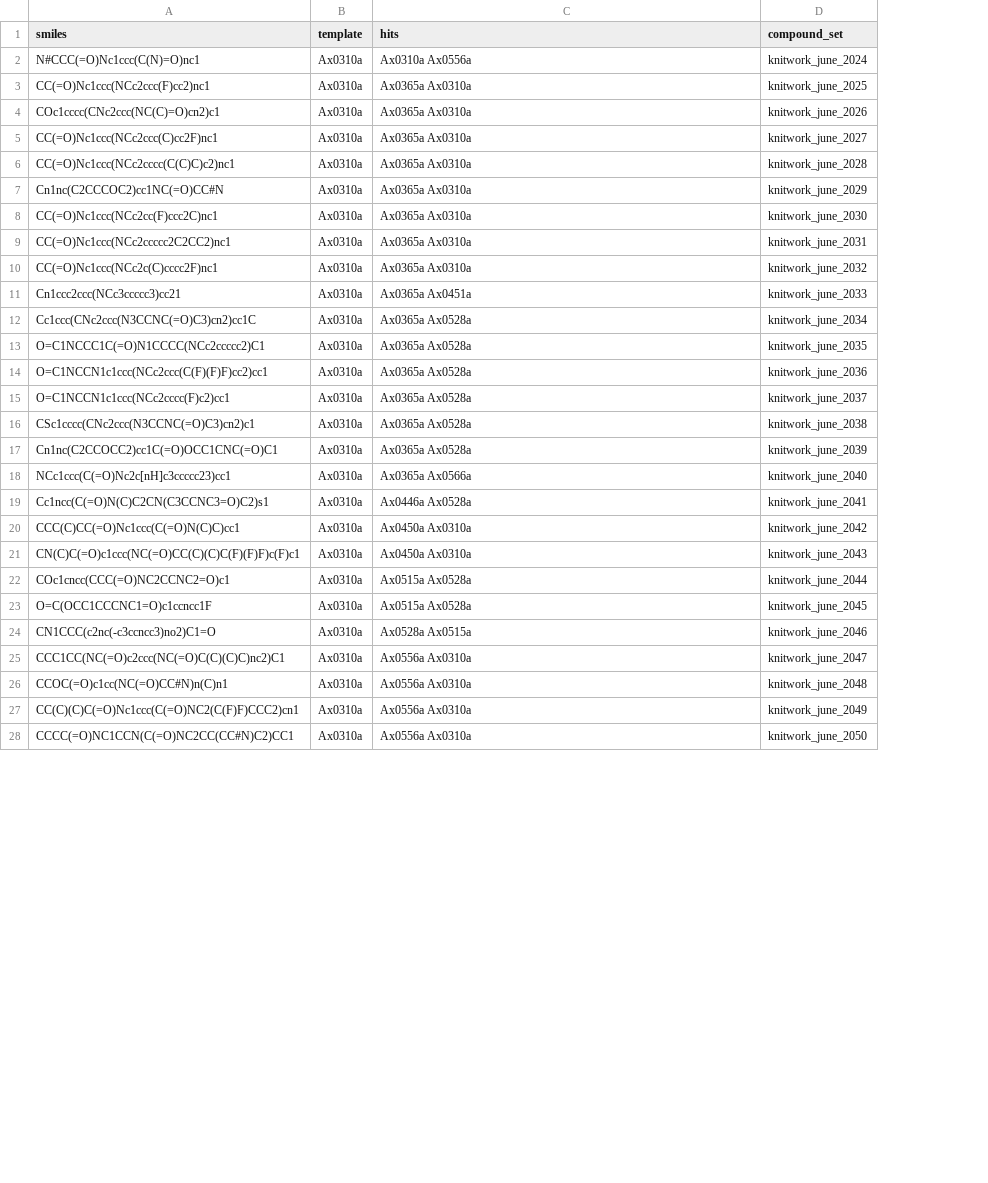
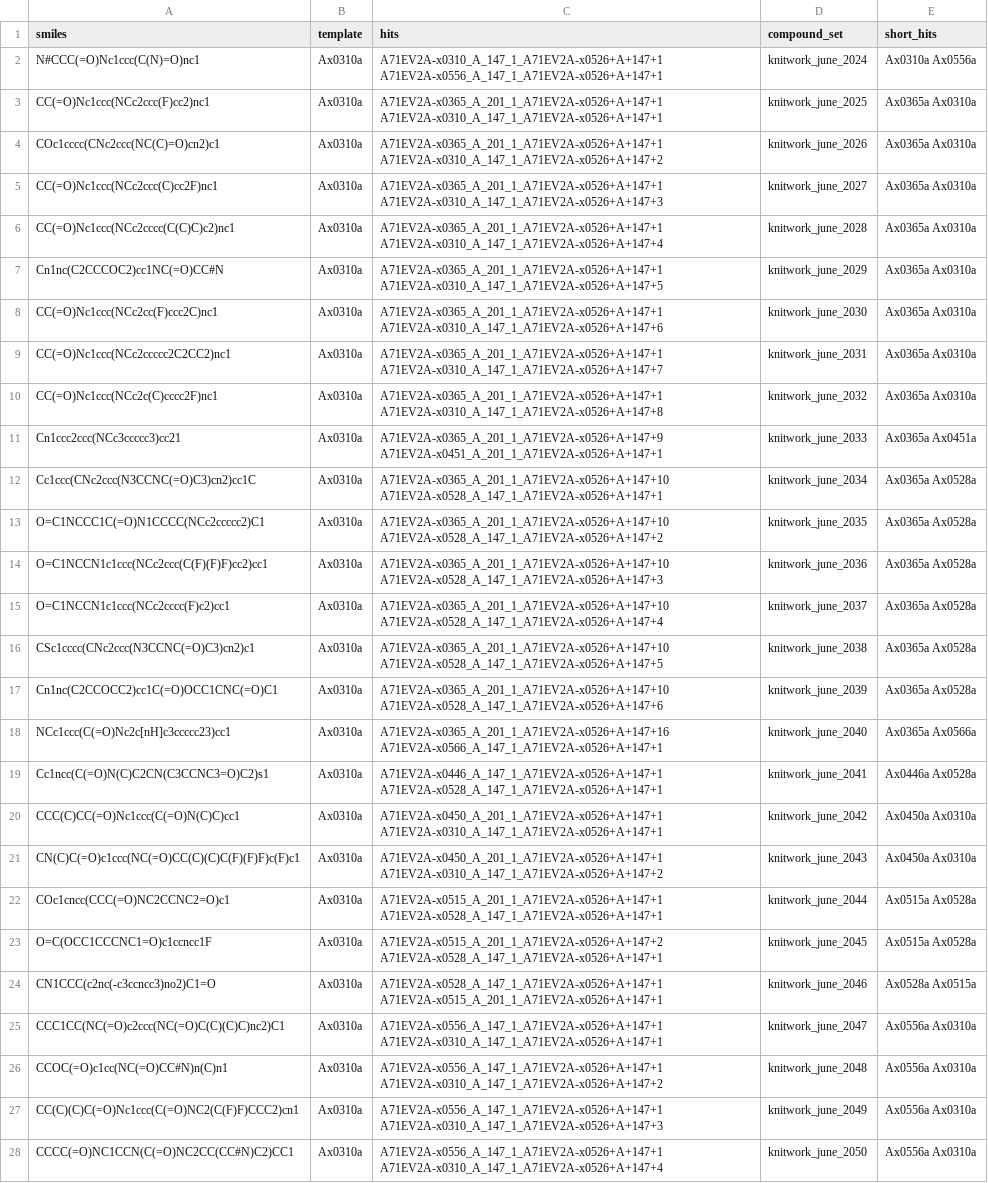
Before and after one commit to kate-fie/EV-A71-2A-syndirella-run-2, a CSV file: syndirella_input/A71EV2A_Knitwork_June_42.csv, drawn as a sheet; only a part is shown; the diff covers the shown part only; the diff names each change by its address in the sheet, - before the commit and + after, or states it on an @@ line.

Commit message:
fixing Knitwork .csv

```diff
--- a/syndirella_input/A71EV2A_Knitwork_June_42.csv
+++ b/syndirella_input/A71EV2A_Knitwork_June_42.csv
+column E (short_hits), rows 2-28: Ax0310a Ax0556a | Ax0365a Ax0310a | Ax0365a Ax0310a | Ax0365a Ax0310a | Ax0365a Ax0310a | Ax0365a Ax0310a | Ax0365a Ax0310a | Ax0365a Ax0310a | Ax0365a Ax0310a | Ax0365a Ax0451a | Ax0365a Ax0528a | Ax0365a Ax0528a | Ax0365a Ax0528a | Ax0365a Ax0528a | Ax0365a Ax0528a | Ax0365a Ax0528a | Ax0365a Ax0566a | Ax0446a Ax0528a | Ax0450a Ax0310a | Ax0450a Ax0310a | Ax0515a Ax0528a | Ax0515a Ax0528a | Ax0528a Ax0515a | Ax0556a Ax0310a | Ax0556a Ax0310a | Ax0556a Ax0310a | Ax0556a Ax0310a
-C2 (hits): Ax0310a Ax0556a
+C2 (hits): A71EV2A-x0310_A_147_1_A71EV2A-x0526+A+147+1 A71EV2A-x0556_A_147_1_A71EV2A-x0526+A+147+1
-C3 (hits): Ax0365a Ax0310a
+C3 (hits): A71EV2A-x0365_A_201_1_A71EV2A-x0526+A+147+1 A71EV2A-x0310_A_147_1_A71EV2A-x0526+A+147+1
-C4 (hits): Ax0365a Ax0310a
+C4 (hits): A71EV2A-x0365_A_201_1_A71EV2A-x0526+A+147+1 A71EV2A-x0310_A_147_1_A71EV2A-x0526+A+147+2
-C5 (hits): Ax0365a Ax0310a
+C5 (hits): A71EV2A-x0365_A_201_1_A71EV2A-x0526+A+147+1 A71EV2A-x0310_A_147_1_A71EV2A-x0526+A+147+3
-C6 (hits): Ax0365a Ax0310a
+C6 (hits): A71EV2A-x0365_A_201_1_A71EV2A-x0526+A+147+1 A71EV2A-x0310_A_147_1_A71EV2A-x0526+A+147+4
-C7 (hits): Ax0365a Ax0310a
+C7 (hits): A71EV2A-x0365_A_201_1_A71EV2A-x0526+A+147+1 A71EV2A-x0310_A_147_1_A71EV2A-x0526+A+147+5
-C8 (hits): Ax0365a Ax0310a
+C8 (hits): A71EV2A-x0365_A_201_1_A71EV2A-x0526+A+147+1 A71EV2A-x0310_A_147_1_A71EV2A-x0526+A+147+6
-C9 (hits): Ax0365a Ax0310a
+C9 (hits): A71EV2A-x0365_A_201_1_A71EV2A-x0526+A+147+1 A71EV2A-x0310_A_147_1_A71EV2A-x0526+A+147+7
-C10 (hits): Ax0365a Ax0310a
+C10 (hits): A71EV2A-x0365_A_201_1_A71EV2A-x0526+A+147+1 A71EV2A-x0310_A_147_1_A71EV2A-x0526+A+147+8
-C11 (hits): Ax0365a Ax0451a
+C11 (hits): A71EV2A-x0365_A_201_1_A71EV2A-x0526+A+147+9 A71EV2A-x0451_A_201_1_A71EV2A-x0526+A+147+1
-C12 (hits): Ax0365a Ax0528a
+C12 (hits): A71EV2A-x0365_A_201_1_A71EV2A-x0526+A+147+10 A71EV2A-x0528_A_147_1_A71EV2A-x0526+A+147+1
-C13 (hits): Ax0365a Ax0528a
+C13 (hits): A71EV2A-x0365_A_201_1_A71EV2A-x0526+A+147+10 A71EV2A-x0528_A_147_1_A71EV2A-x0526+A+147+2
-C14 (hits): Ax0365a Ax0528a
+C14 (hits): A71EV2A-x0365_A_201_1_A71EV2A-x0526+A+147+10 A71EV2A-x0528_A_147_1_A71EV2A-x0526+A+147+3
-C15 (hits): Ax0365a Ax0528a
+C15 (hits): A71EV2A-x0365_A_201_1_A71EV2A-x0526+A+147+10 A71EV2A-x0528_A_147_1_A71EV2A-x0526+A+147+4
-C16 (hits): Ax0365a Ax0528a
+C16 (hits): A71EV2A-x0365_A_201_1_A71EV2A-x0526+A+147+10 A71EV2A-x0528_A_147_1_A71EV2A-x0526+A+147+5
-C17 (hits): Ax0365a Ax0528a
+C17 (hits): A71EV2A-x0365_A_201_1_A71EV2A-x0526+A+147+10 A71EV2A-x0528_A_147_1_A71EV2A-x0526+A+147+6
-C18 (hits): Ax0365a Ax0566a
+C18 (hits): A71EV2A-x0365_A_201_1_A71EV2A-x0526+A+147+16 A71EV2A-x0566_A_147_1_A71EV2A-x0526+A+147+1
-C19 (hits): Ax0446a Ax0528a
+C19 (hits): A71EV2A-x0446_A_147_1_A71EV2A-x0526+A+147+1 A71EV2A-x0528_A_147_1_A71EV2A-x0526+A+147+1
-C20 (hits): Ax0450a Ax0310a
+C20 (hits): A71EV2A-x0450_A_201_1_A71EV2A-x0526+A+147+1 A71EV2A-x0310_A_147_1_A71EV2A-x0526+A+147+1
-C21 (hits): Ax0450a Ax0310a
+C21 (hits): A71EV2A-x0450_A_201_1_A71EV2A-x0526+A+147+1 A71EV2A-x0310_A_147_1_A71EV2A-x0526+A+147+2
-C22 (hits): Ax0515a Ax0528a
+C22 (hits): A71EV2A-x0515_A_201_1_A71EV2A-x0526+A+147+1 A71EV2A-x0528_A_147_1_A71EV2A-x0526+A+147+1
-C23 (hits): Ax0515a Ax0528a
+C23 (hits): A71EV2A-x0515_A_201_1_A71EV2A-x0526+A+147+2 A71EV2A-x0528_A_147_1_A71EV2A-x0526+A+147+1
-C24 (hits): Ax0528a Ax0515a
+C24 (hits): A71EV2A-x0528_A_147_1_A71EV2A-x0526+A+147+1 A71EV2A-x0515_A_201_1_A71EV2A-x0526+A+147+1
-C25 (hits): Ax0556a Ax0310a
+C25 (hits): A71EV2A-x0556_A_147_1_A71EV2A-x0526+A+147+1 A71EV2A-x0310_A_147_1_A71EV2A-x0526+A+147+1
-C26 (hits): Ax0556a Ax0310a
+C26 (hits): A71EV2A-x0556_A_147_1_A71EV2A-x0526+A+147+1 A71EV2A-x0310_A_147_1_A71EV2A-x0526+A+147+2
-C27 (hits): Ax0556a Ax0310a
+C27 (hits): A71EV2A-x0556_A_147_1_A71EV2A-x0526+A+147+1 A71EV2A-x0310_A_147_1_A71EV2A-x0526+A+147+3
-C28 (hits): Ax0556a Ax0310a
+C28 (hits): A71EV2A-x0556_A_147_1_A71EV2A-x0526+A+147+1 A71EV2A-x0310_A_147_1_A71EV2A-x0526+A+147+4
```
Also changed, not shown: 15 edited cells elsewhere in this file, 1 other file.
